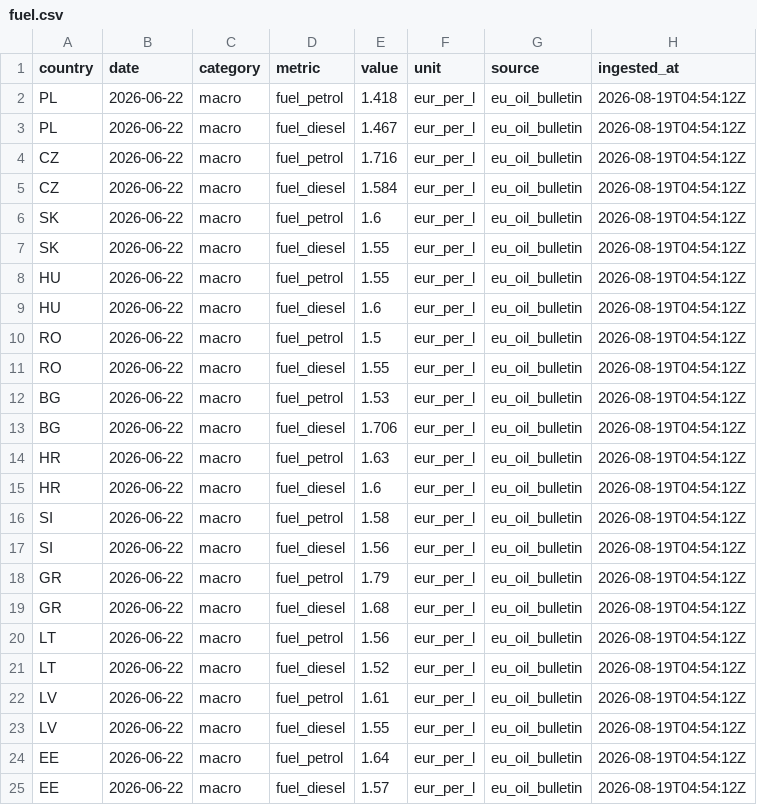
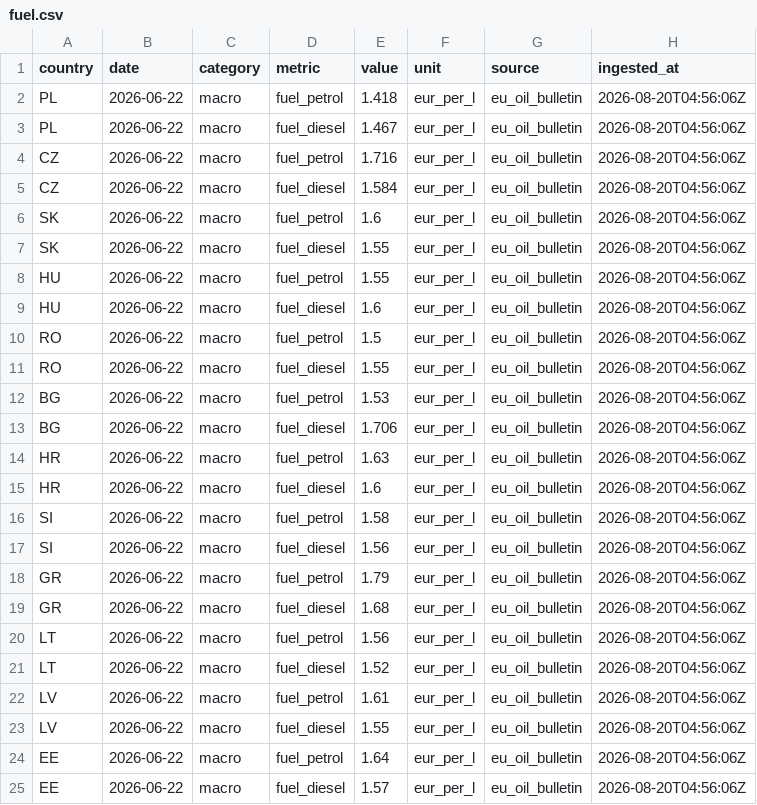
Before and after one commit to Losmaniac/HUB, a CSV file: market-intel/data/out/fuel.csv, drawn as a sheet.

```diff
--- a/market-intel/data/out/fuel.csv
+++ b/market-intel/data/out/fuel.csv
@@ -1,25 +1,25 @@
 country,date,category,metric,value,unit,source,ingested_at
-PL,2026-06-22,macro,fuel_petrol,1.418,eur_per_l,eu_oil_bulletin,2026-08-19T04:54:12Z
-PL,2026-06-22,macro,fuel_diesel,1.467,eur_per_l,eu_oil_bulletin,2026-08-19T04:54:12Z
-CZ,2026-06-22,macro,fuel_petrol,1.716,eur_per_l,eu_oil_bulletin,2026-08-19T04:54:12Z
-CZ,2026-06-22,macro,fuel_diesel,1.584,eur_per_l,eu_oil_bulletin,2026-08-19T04:54:12Z
-SK,2026-06-22,macro,fuel_petrol,1.6,eur_per_l,eu_oil_bulletin,2026-08-19T04:54:12Z
-SK,2026-06-22,macro,fuel_diesel,1.55,eur_per_l,eu_oil_bulletin,2026-08-19T04:54:12Z
-HU,2026-06-22,macro,fuel_petrol,1.55,eur_per_l,eu_oil_bulletin,2026-08-19T04:54:12Z
-HU,2026-06-22,macro,fuel_diesel,1.6,eur_per_l,eu_oil_bulletin,2026-08-19T04:54:12Z
-RO,2026-06-22,macro,fuel_petrol,1.5,eur_per_l,eu_oil_bulletin,2026-08-19T04:54:12Z
-RO,2026-06-22,macro,fuel_diesel,1.55,eur_per_l,eu_oil_bulletin,2026-08-19T04:54:12Z
-BG,2026-06-22,macro,fuel_petrol,1.53,eur_per_l,eu_oil_bulletin,2026-08-19T04:54:12Z
-BG,2026-06-22,macro,fuel_diesel,1.706,eur_per_l,eu_oil_bulletin,2026-08-19T04:54:12Z
-HR,2026-06-22,macro,fuel_petrol,1.63,eur_per_l,eu_oil_bulletin,2026-08-19T04:54:12Z
-HR,2026-06-22,macro,fuel_diesel,1.6,eur_per_l,eu_oil_bulletin,2026-08-19T04:54:12Z
-SI,2026-06-22,macro,fuel_petrol,1.58,eur_per_l,eu_oil_bulletin,2026-08-19T04:54:12Z
-SI,2026-06-22,macro,fuel_diesel,1.56,eur_per_l,eu_oil_bulletin,2026-08-19T04:54:12Z
-GR,2026-06-22,macro,fuel_petrol,1.79,eur_per_l,eu_oil_bulletin,2026-08-19T04:54:12Z
-GR,2026-06-22,macro,fuel_diesel,1.68,eur_per_l,eu_oil_bulletin,2026-08-19T04:54:12Z
-LT,2026-06-22,macro,fuel_petrol,1.56,eur_per_l,eu_oil_bulletin,2026-08-19T04:54:12Z
-LT,2026-06-22,macro,fuel_diesel,1.52,eur_per_l,eu_oil_bulletin,2026-08-19T04:54:12Z
-LV,2026-06-22,macro,fuel_petrol,1.61,eur_per_l,eu_oil_bulletin,2026-08-19T04:54:12Z
-LV,2026-06-22,macro,fuel_diesel,1.55,eur_per_l,eu_oil_bulletin,2026-08-19T04:54:12Z
-EE,2026-06-22,macro,fuel_petrol,1.64,eur_per_l,eu_oil_bulletin,2026-08-19T04:54:12Z
-EE,2026-06-22,macro,fuel_diesel,1.57,eur_per_l,eu_oil_bulletin,2026-08-19T04:54:12Z
+PL,2026-06-22,macro,fuel_petrol,1.418,eur_per_l,eu_oil_bulletin,2026-08-20T04:56:06Z
+PL,2026-06-22,macro,fuel_diesel,1.467,eur_per_l,eu_oil_bulletin,2026-08-20T04:56:06Z
+CZ,2026-06-22,macro,fuel_petrol,1.716,eur_per_l,eu_oil_bulletin,2026-08-20T04:56:06Z
+CZ,2026-06-22,macro,fuel_diesel,1.584,eur_per_l,eu_oil_bulletin,2026-08-20T04:56:06Z
+SK,2026-06-22,macro,fuel_petrol,1.6,eur_per_l,eu_oil_bulletin,2026-08-20T04:56:06Z
+SK,2026-06-22,macro,fuel_diesel,1.55,eur_per_l,eu_oil_bulletin,2026-08-20T04:56:06Z
+HU,2026-06-22,macro,fuel_petrol,1.55,eur_per_l,eu_oil_bulletin,2026-08-20T04:56:06Z
+HU,2026-06-22,macro,fuel_diesel,1.6,eur_per_l,eu_oil_bulletin,2026-08-20T04:56:06Z
+RO,2026-06-22,macro,fuel_petrol,1.5,eur_per_l,eu_oil_bulletin,2026-08-20T04:56:06Z
+RO,2026-06-22,macro,fuel_diesel,1.55,eur_per_l,eu_oil_bulletin,2026-08-20T04:56:06Z
+BG,2026-06-22,macro,fuel_petrol,1.53,eur_per_l,eu_oil_bulletin,2026-08-20T04:56:06Z
+BG,2026-06-22,macro,fuel_diesel,1.706,eur_per_l,eu_oil_bulletin,2026-08-20T04:56:06Z
+HR,2026-06-22,macro,fuel_petrol,1.63,eur_per_l,eu_oil_bulletin,2026-08-20T04:56:06Z
+HR,2026-06-22,macro,fuel_diesel,1.6,eur_per_l,eu_oil_bulletin,2026-08-20T04:56:06Z
+SI,2026-06-22,macro,fuel_petrol,1.58,eur_per_l,eu_oil_bulletin,2026-08-20T04:56:06Z
+SI,2026-06-22,macro,fuel_diesel,1.56,eur_per_l,eu_oil_bulletin,2026-08-20T04:56:06Z
+GR,2026-06-22,macro,fuel_petrol,1.79,eur_per_l,eu_oil_bulletin,2026-08-20T04:56:06Z
+GR,2026-06-22,macro,fuel_diesel,1.68,eur_per_l,eu_oil_bulletin,2026-08-20T04:56:06Z
+LT,2026-06-22,macro,fuel_petrol,1.56,eur_per_l,eu_oil_bulletin,2026-08-20T04:56:06Z
+LT,2026-06-22,macro,fuel_diesel,1.52,eur_per_l,eu_oil_bulletin,2026-08-20T04:56:06Z
+LV,2026-06-22,macro,fuel_petrol,1.61,eur_per_l,eu_oil_bulletin,2026-08-20T04:56:06Z
+LV,2026-06-22,macro,fuel_diesel,1.55,eur_per_l,eu_oil_bulletin,2026-08-20T04:56:06Z
+EE,2026-06-22,macro,fuel_petrol,1.64,eur_per_l,eu_oil_bulletin,2026-08-20T04:56:06Z
+EE,2026-06-22,macro,fuel_diesel,1.57,eur_per_l,eu_oil_bulletin,2026-08-20T04:56:06Z
```
Also changed, not shown: market-intel/data/out/eurostat.csv, market-intel/data/out/fx.csv, 4 other files.
